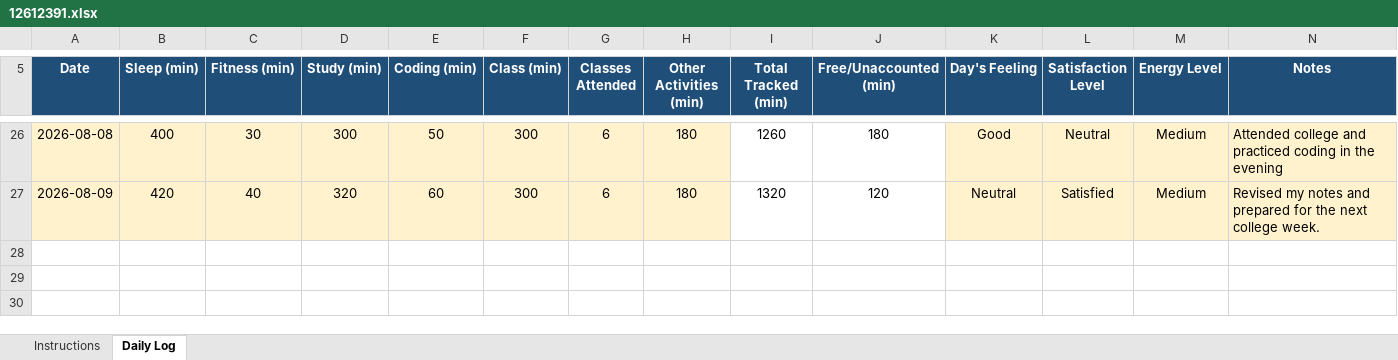
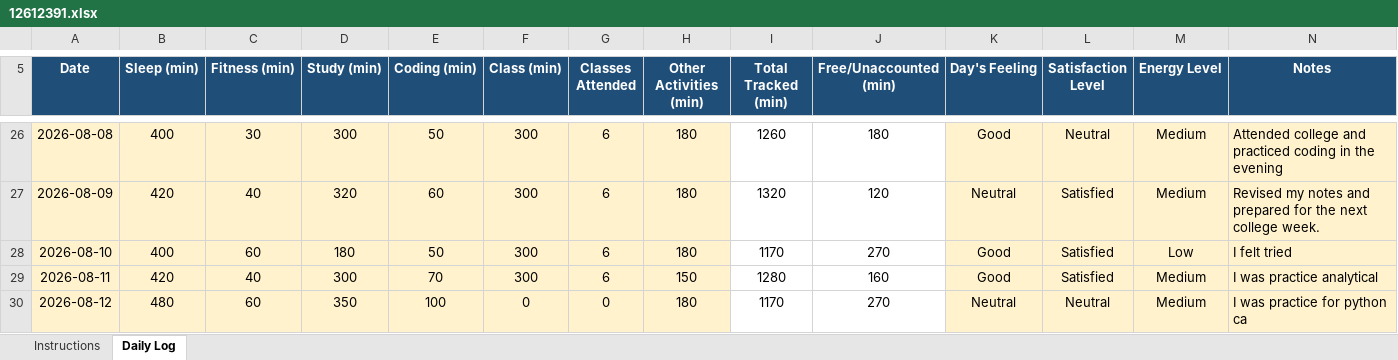
Before and after one commit to satyamkrh3143-eng/12612391, an Excel workbook: 12612391.xlsx, sheet Daily Log, drawn as a sheet; only a part is shown, gaps mark what is left out; values as stored, in another font and other column widths than the file's, no borders; conditional formats not drawn; the diff names each change by its address in the sheet, - before the commit and + after, or states it on an @@ line.

Commit message:
12-08-2026

```diff
--- a/12612391.xlsx (sheet Daily Log)
+++ b/12612391.xlsx (sheet Daily Log)
+row 28: 2026-08-10 | 400 | 60 | 180 | 50 | 300 | 6 | 180 | 1170 | 270 | Good | Satisfied | Low | I felt tried
+row 29: 2026-08-11 | 420 | 40 | 300 | 70 | 300 | 6 | 150 | 1280 | 160 | Good | Satisfied | Medium | I was practice analytical
+row 30: 2026-08-12 | 480 | 60 | 350 | 100 | 0 | 0 | 180 | 1170 | 270 | Neutral | Neutral | Medium | I was practice for python ca
```
